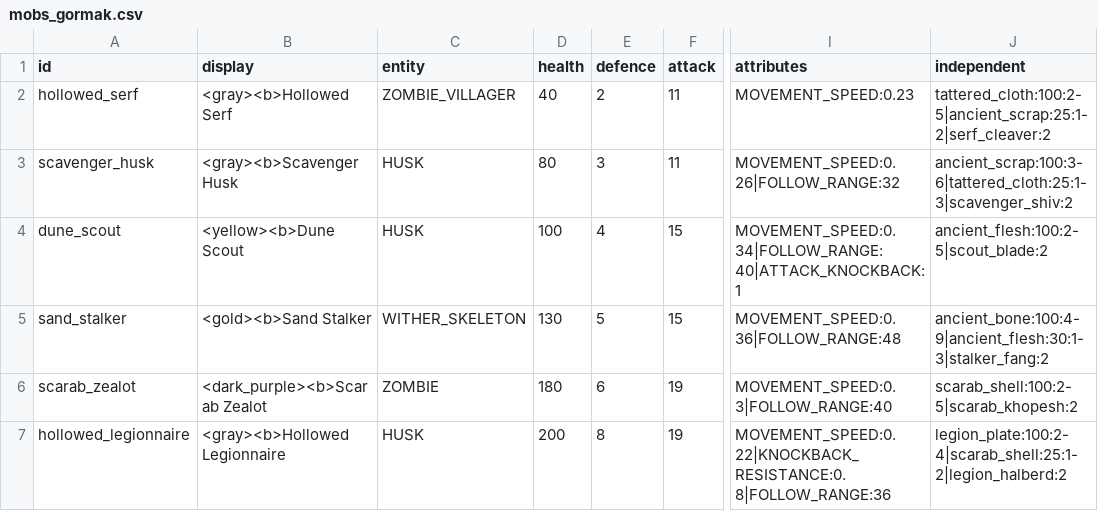
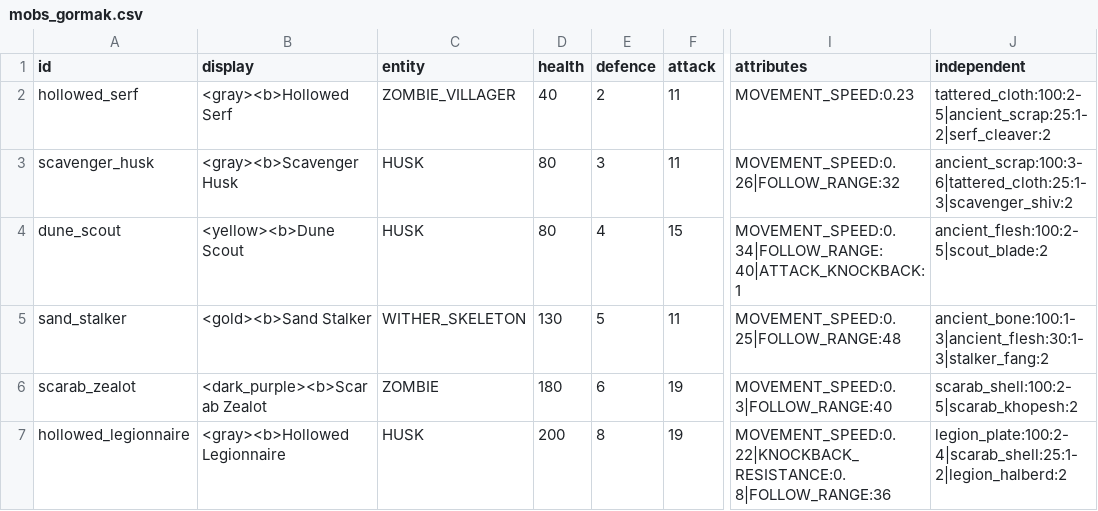
Before and after one commit to charky-p/aurora-plugin, a CSV file: scripts/data/mobs_gormak.csv, drawn as a sheet; only a part is shown, gaps mark what is left out; the diff names each change by its address in the sheet, - before the commit and + after, or states it on an @@ line.

```diff
--- a/scripts/data/mobs_gormak.csv
+++ b/scripts/data/mobs_gormak.csv
-D4 (health): 100
+D4 (health): 80
-F5 (attack): 15
+F5 (attack): 11
-I5 (attributes): MOVEMENT_SPEED:0.36|FOLLOW_RANGE:48
+I5 (attributes): MOVEMENT_SPEED:0.25|FOLLOW_RANGE:48
-J5 (independent): ancient_bone:100:4-9|ancient_flesh:30:1-3|stalker_fang:2
+J5 (independent): ancient_bone:100:1-3|ancient_flesh:30:1-3|stalker_fang:2
```
Also changed, not shown: scripts/data/guis_shops_components.csv, 8 other files.
